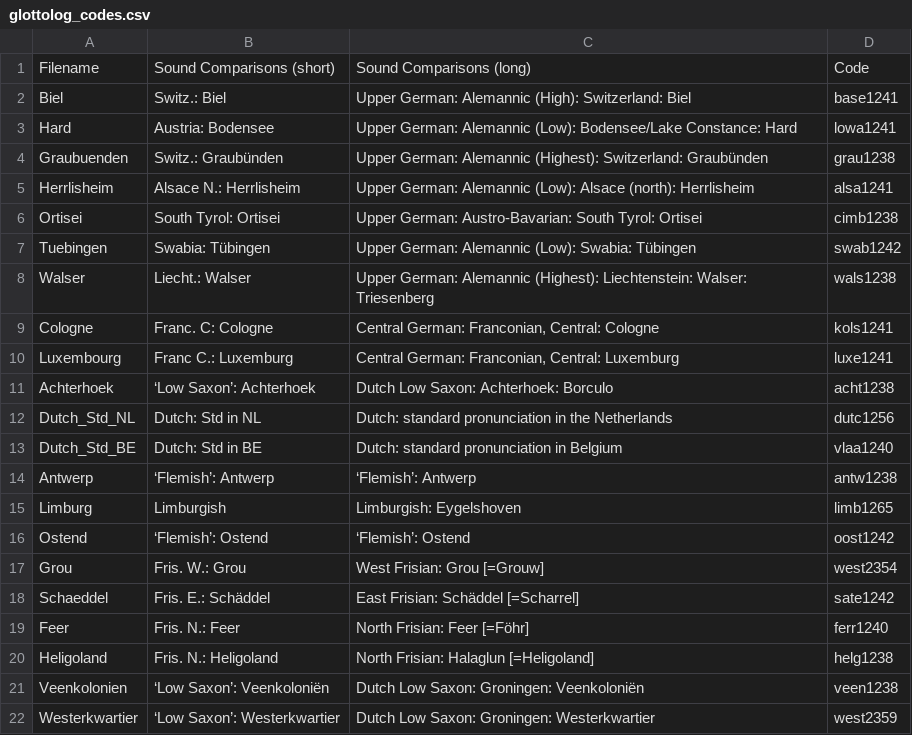
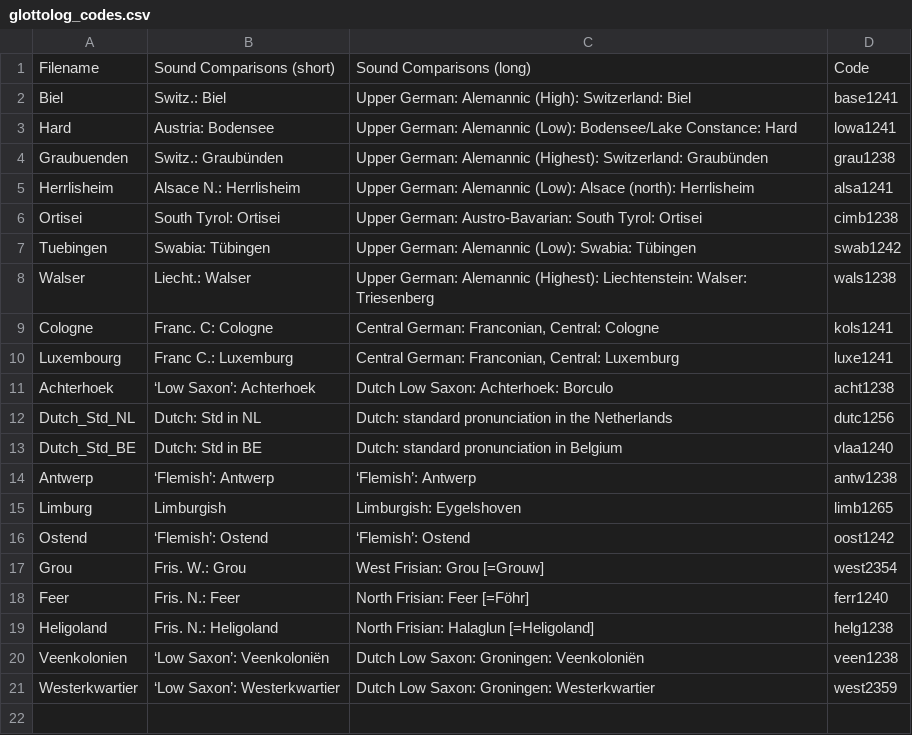
Before and after one commit to verenablaschke/dialect-clustering, a CSV file: data/soundcomparisons/glottolog/glottolog_codes.csv, drawn as a sheet; the diff names each change by its address in the sheet, - before the commit and + after, or states it on an @@ line.

Commit message:
Associate correspondences with sample words, drop empty entries properly, update Glottolog codes

```diff
--- a/data/soundcomparisons/glottolog/glottolog_codes.csv
+++ b/data/soundcomparisons/glottolog/glottolog_codes.csv
-row 18: Schaeddel | Fris. E.: Schäddel | East Frisian: Schäddel [=Scharrel] | sate1242
```
Also changed, not shown: 18 other files.
